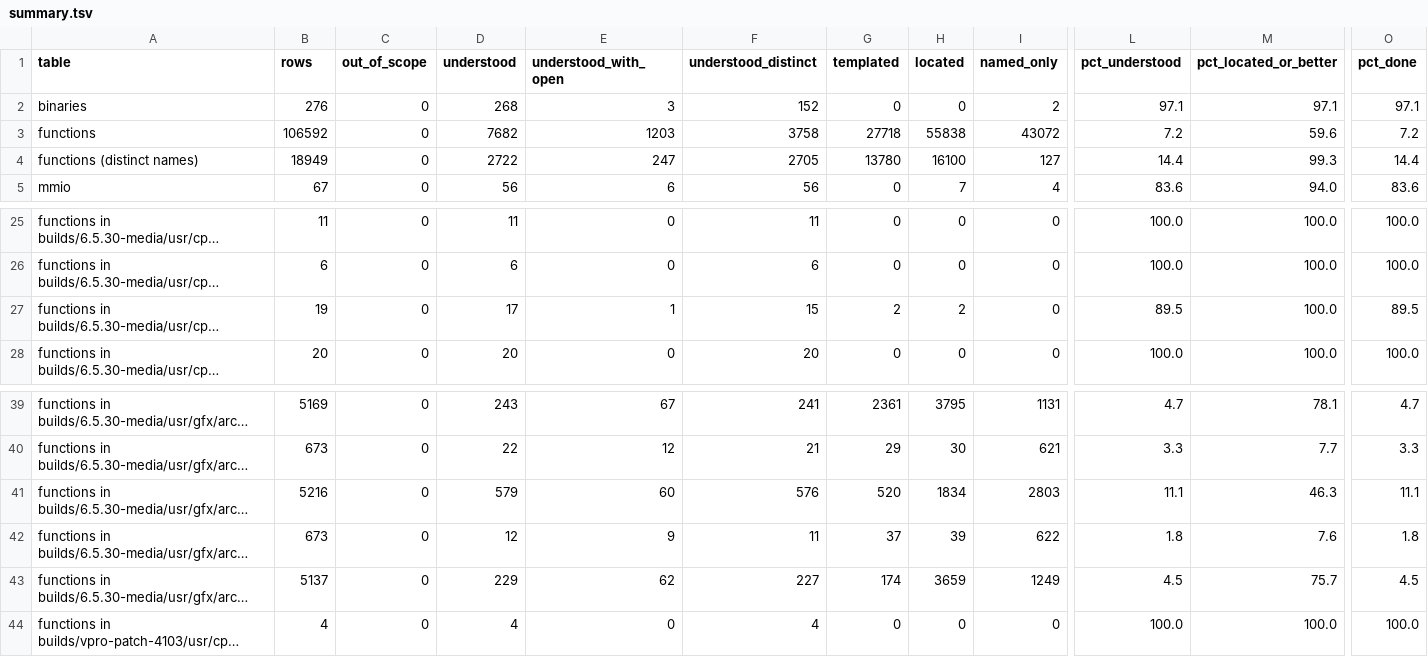
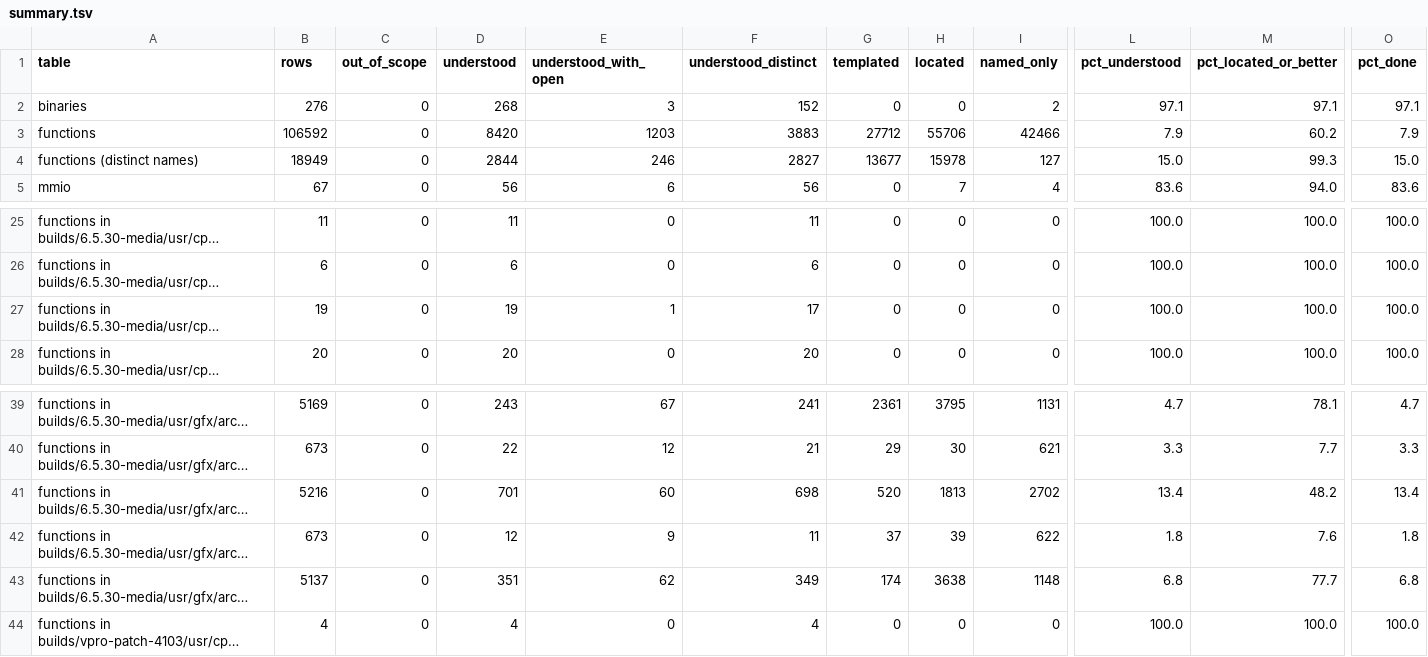
Before and after one commit to jamesbraid/odsy, a TSV file: generated/inventory/summary.tsv, drawn as a sheet; only a part is shown, gaps mark what is left out; long unchanged cells end in …; the diff covers the shown part only; the diff names each change by its address in the sheet, - before the commit and + after, or states it on an @@ line.

Commit message:
readings: read 125 hardware-facing routines of the kernel and libGLcore
The inventory counted these rows as located or named only because the
only entries for them were mechanical call and store lists, or none.

Kernel: the hyperpipe topology and best-attribute ioctl handlers and the
compositor DDC pass-through handler, each read from the whole member
listing. The best-attribute handler turns out to copy its payload back
without looking at it, and the topology handler never touches the
board.

libGLcore (N32, 6.5.30 media build): 122 of the immediate-mode senders
and small helpers. Each sender stores one command word and its operands
to the FIFO window at process address 0x10000; the entries say which
word, which operands, where the conversions sit and where the stores
are. The same entries credit the N64 and IP35 builds that share the
code. The material copy helpers, the atomic helpers, the fast-dispatch
trampolines and the log2 helper are read too.

The set graphics-context driver request has a full reading in
kernel/driver-functions.md already, but its row name has spaces, so the
inventory has no subject it can credit; left as it is.

Regenerated inventory: functions understood 7682 -> 8420 (7.2% -> 7.9%).

```diff
--- a/generated/inventory/summary.tsv
+++ b/generated/inventory/summary.tsv
-D3 (understood): 7682
+D3 (understood): 8420
-F3 (understood_distinct): 3758
+F3 (understood_distinct): 3883
-G3 (templated): 27718
+G3 (templated): 27712
-H3 (located): 55838
+H3 (located): 55706
-I3 (named_only): 43072
+I3 (named_only): 42466
-L3 (pct_understood): 7.2
+L3 (pct_understood): 7.9
-M3 (pct_located_or_better): 59.6
+M3 (pct_located_or_better): 60.2
-O3 (pct_done): 7.2
+O3 (pct_done): 7.9
-D4 (understood): 2722
+D4 (understood): 2844
-E4 (understood_with_open): 247
+E4 (understood_with_open): 246
-F4 (understood_distinct): 2705
+F4 (understood_distinct): 2827
-G4 (templated): 13780
+G4 (templated): 13677
-H4 (located): 16100
+H4 (located): 15978
-L4 (pct_understood): 14.4
+L4 (pct_understood): 15.0
-O4 (pct_done): 14.4
+O4 (pct_done): 15.0
-D27 (understood): 17
+D27 (understood): 19
-F27 (understood_distinct): 15
+F27 (understood_distinct): 17
-G27 (templated): 2
+G27 (templated): 0
-H27 (located): 2
+H27 (located): 0
-L27 (pct_understood): 89.5
+L27 (pct_understood): 100.0
-O27 (pct_done): 89.5
+O27 (pct_done): 100.0
-D41 (understood): 579
+D41 (understood): 701
-F41 (understood_distinct): 576
+F41 (understood_distinct): 698
-H41 (located): 1834
+H41 (located): 1813
-I41 (named_only): 2803
+I41 (named_only): 2702
-L41 (pct_understood): 11.1
+L41 (pct_understood): 13.4
-M41 (pct_located_or_better): 46.3
+M41 (pct_located_or_better): 48.2
-O41 (pct_done): 11.1
+O41 (pct_done): 13.4
-D43 (understood): 229
+D43 (understood): 351
-F43 (understood_distinct): 227
+F43 (understood_distinct): 349
-H43 (located): 3659
+H43 (located): 3638
-I43 (named_only): 1249
+I43 (named_only): 1148
-L43 (pct_understood): 4.5
+L43 (pct_understood): 6.8
-M43 (pct_located_or_better): 75.7
+M43 (pct_located_or_better): 77.7
-O43 (pct_done): 4.5
+O43 (pct_done): 6.8
```
Also changed, not shown: 46 edited cells elsewhere in this file, 5 other files.
